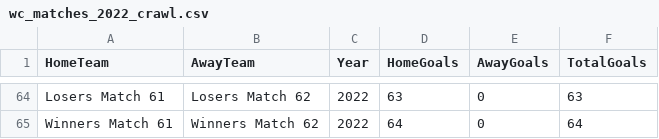
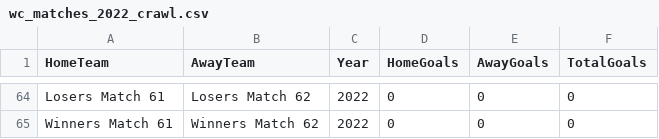
Before and after one commit to Ilham-Faizal-Hamka/fifa-world-cup-2022-prediction, a CSV file: WC_Datasets/wc_matches_2022_crawl.csv, drawn as a sheet; only a part is shown, gaps mark what is left out; the diff covers the shown part only; the diff names each change by its address in the sheet, - before the commit and + after, or states it on an @@ line.

```diff
--- a/WC_Datasets/wc_matches_2022_crawl.csv
+++ b/WC_Datasets/wc_matches_2022_crawl.csv
-D64 (HomeGoals): 63
+D64 (HomeGoals): 0
-F64 (TotalGoals): 63
+F64 (TotalGoals): 0
-D65 (HomeGoals): 64
+D65 (HomeGoals): 0
-F65 (TotalGoals): 64
+F65 (TotalGoals): 0
```
Also changed, not shown: 2 added rows, 2 removed rows and 50 edited cells elsewhere in this file, 1 other file.
